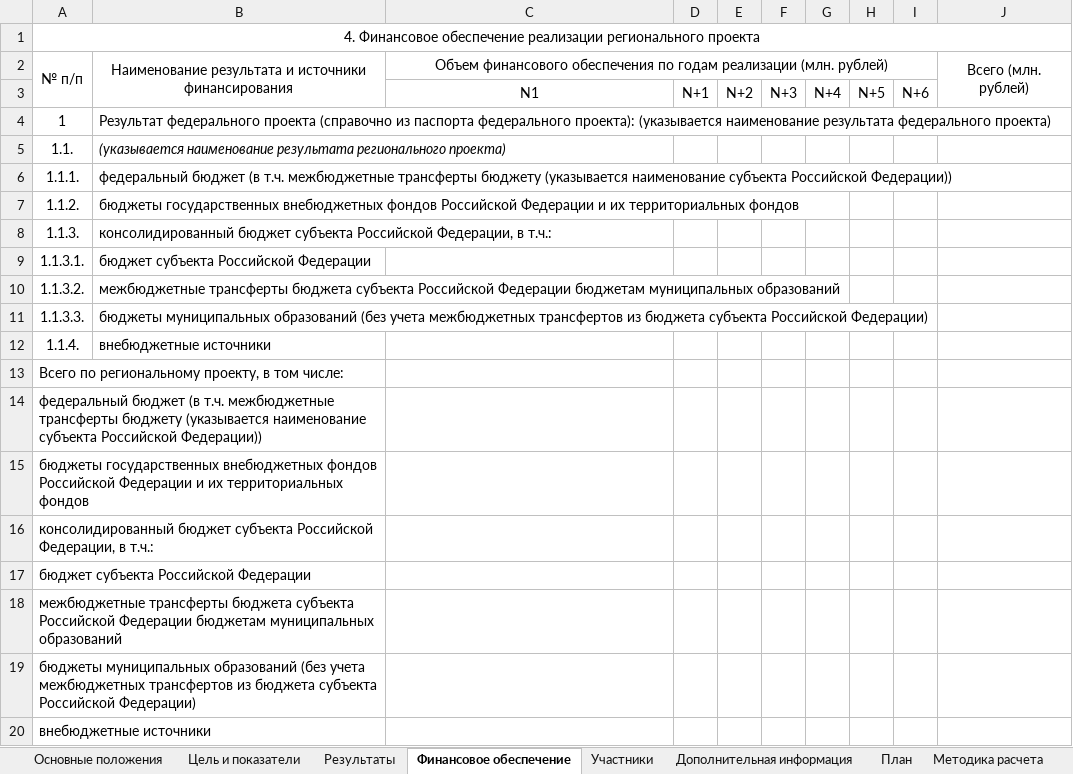
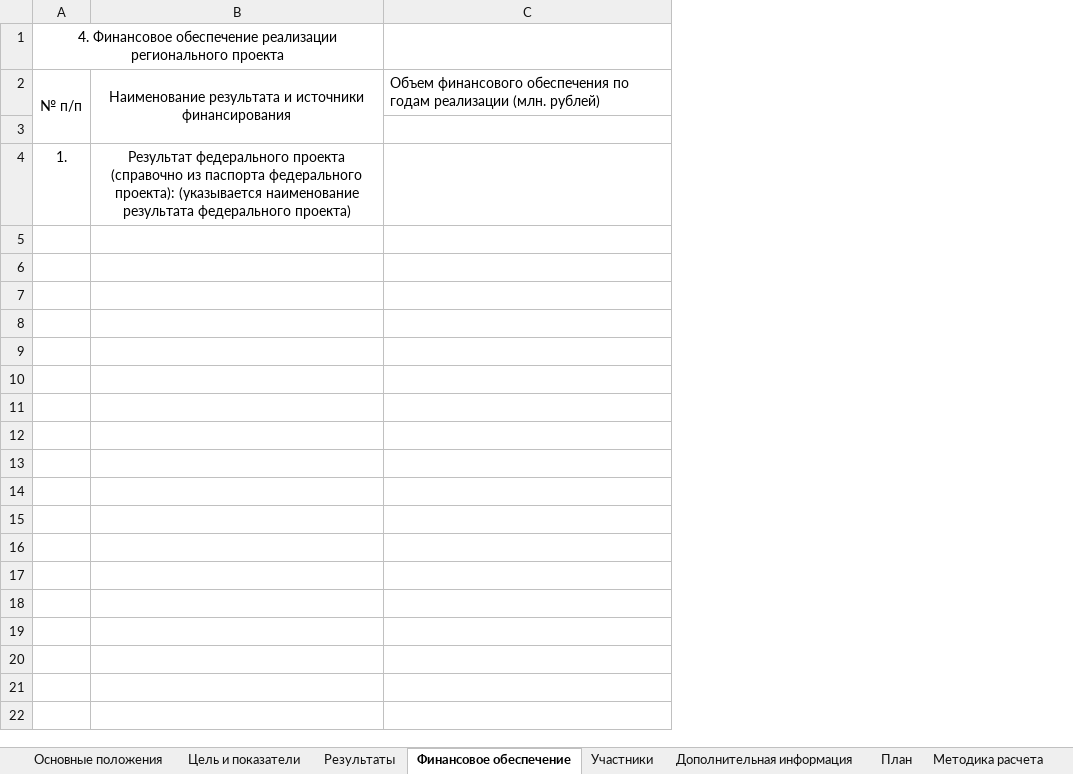
Before and after one commit to sibdigital/opsd, an Excel workbook: app/reports/templates/passport.xlsx, sheet Финансовое обеспечение, drawn as a sheet; values as stored, in another font and other column widths than the file's, no borders; removed rows and columns are numbered as before the commit, all else as after; the diff names each change by its address in the sheet, - before the commit and + after, or states it on an @@ line.

Commit message:
Добавление вкладки Финансовое обеспечение в паспорт проекта

```diff
--- a/app/reports/templates/passport.xlsx (sheet Финансовое обеспечение)
+++ b/app/reports/templates/passport.xlsx (sheet Финансовое обеспечение)
-column A, rows 1-4: 4. Финансовое обеспечение реализации регионального проекта | № п/п |  | 1
+column A, rows 1-4: 4. Финансовое обеспечение реализации регионального проекта | № п/п |  | 1.
-column D, row 3: N+1
-column E, row 3: N+2
-column F, row 3: N+3
-column G, row 3: N+4
-column H, row 3: N+5
-column I, row 3: N+6
-column J, row 2: Всего (млн. рублей)
-C2 alignment: center
+C2 alignment: left
-C2:I2 merged
-row 3:  |  | N1 | N+1 | N+2 | N+3 | N+4 | N+5 | N+6
+row 3: (empty)
-B4 alignment: left
+B4 alignment: center
-B4:J4 merged
-row 5: 1.1. | (указывается наименование результата регионального проекта)
-row 6: 1.1.1. | федеральный бюджет (в т.ч. межбюджетные трансферты бюджету (указывается наименование субъекта Российской Федерации))
-row 7: 1.1.2. | бюджеты государственных внебюджетных фондов Российской Федерации и их территориальных фондов
-row 8: 1.1.3. | консолидированный бюджет субъекта Российской Федерации, в т.ч.:
-row 9: 1.1.3.1. | бюджет субъекта Российской Федерации
-row 10: 1.1.3.2. | межбюджетные трансферты бюджета субъекта Российской Федерации бюджетам муниципальных образований
-row 11: 1.1.3.3. | бюджеты муниципальных образований (без учета межбюджетных трансфертов из бюджета субъекта Российской Федерации)
-row 12: 1.1.4. | внебюджетные источники
-row 13: Всего по региональному проекту, в том числе:
-row 14: федеральный бюджет (в т.ч. межбюджетные трансферты бюджету (указывается наименование субъекта Российской Федерации))
-row 15: бюджеты государственных внебюджетных фондов Российской Федерации и их территориальных фондов
-row 16: консолидированный бюджет субъекта Российской Федерации, в т.ч.:
-row 17: бюджет субъекта Российской Федерации
-row 18: межбюджетные трансферты бюджета субъекта Российской Федерации бюджетам муниципальных образований
-row 19: бюджеты муниципальных образований (без учета межбюджетных трансфертов из бюджета субъекта Российской Федерации)
-row 20: внебюджетные источники
```
Also changed, not shown: 2 other files.
